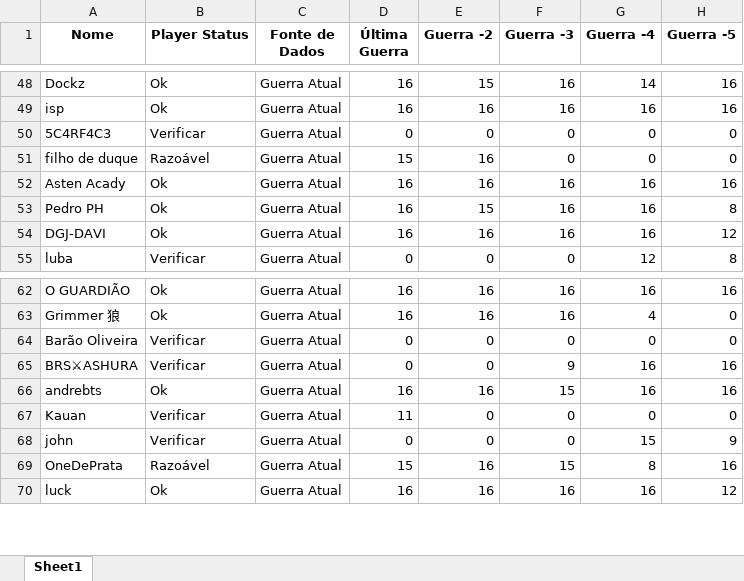
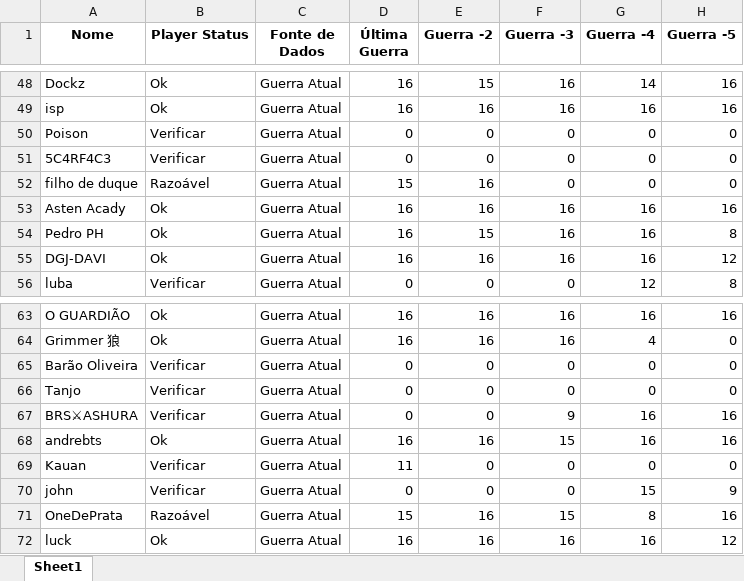
Before and after one commit to AndLaynes/dash__royale, an Excel workbook: data/relatorio_participacao_guerra.xlsx, sheet Sheet1, drawn as a sheet; only a part is shown, gaps mark what is left out; values as stored, in another font and other column widths than the file's, no borders; the diff names each change by its address in the sheet, - before the commit and + after, or states it on an @@ line.

```diff
--- a/data/relatorio_participacao_guerra.xlsx (sheet Sheet1)
+++ b/data/relatorio_participacao_guerra.xlsx (sheet Sheet1)
+row 50: Poison | Verificar | Guerra Atual | 0 | 0 | 0 | 0 | 0
+row 66: Tanjo | Verificar | Guerra Atual | 0 | 0 | 0 | 0 | 0
```
Also changed, not shown: 11 other files.
